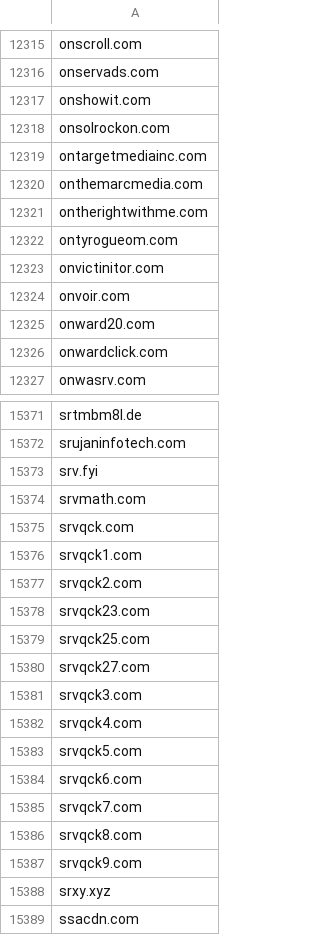
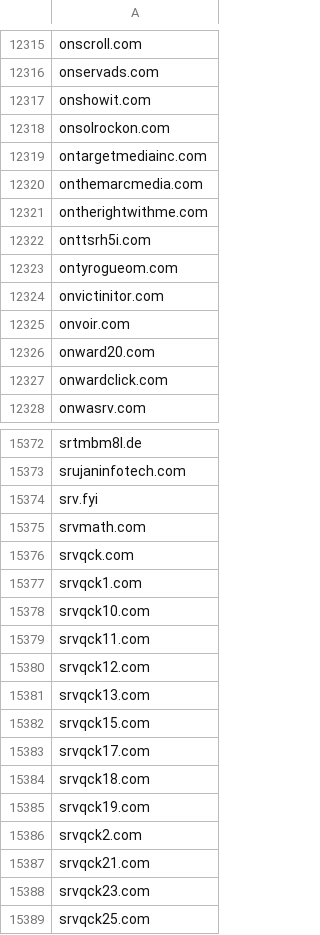
Before and after one commit to external-sources/hosts-sources, a CSV file: data/ShadowWhisperer_Ads_Wild.csv, drawn as a sheet; only a part is shown, gaps mark what is left out; the shorter side is filled out with more unchanged rows.

```diff
--- a/data/ShadowWhisperer_Ads_Wild.csv
+++ b/data/ShadowWhisperer_Ads_Wild.csv
@@ -12321,2 +12321,3 @@ onthemarcmedia.com
 ontherightwithme.com
+onttsrh5i.com
 ontyrogueom.com
@@ -15376,3 +15377,12 @@ srvqck.com
 srvqck1.com
+srvqck10.com
+srvqck11.com
+srvqck12.com
+srvqck13.com
+srvqck15.com
+srvqck17.com
+srvqck18.com
+srvqck19.com
 srvqck2.com
+srvqck21.com
 srvqck23.com
```
Also changed, not shown: data/ShadowWhisperer_Ads.csv, data/ShadowWhisperer_Junk.csv, 5 other files.
